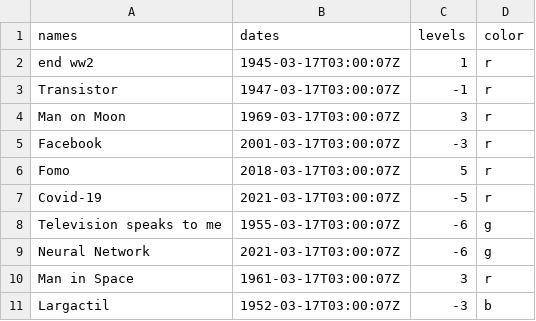
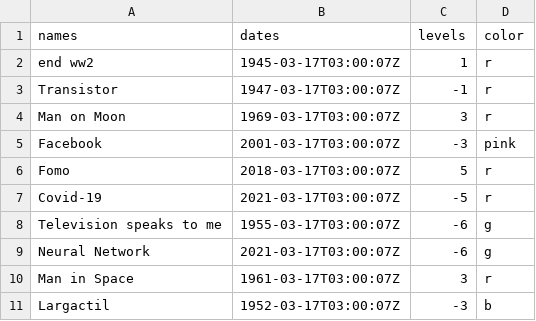
Before and after one commit to ohiggins/timeline, a CSV file: Timeline.csv, drawn as a sheet.

Commit message:
Update Timeline.csv

```diff
--- a/Timeline.csv
+++ b/Timeline.csv
@@ -4,3 +4,3 @@ Transistor,1947-03-17T03:00:07Z,-1,r
 Man on Moon,1969-03-17T03:00:07Z,3,r
-Facebook,2001-03-17T03:00:07Z,-3,r
+Facebook,2001-03-17T03:00:07Z,-3,pink
 Fomo,2018-03-17T03:00:07Z,5,r
```
